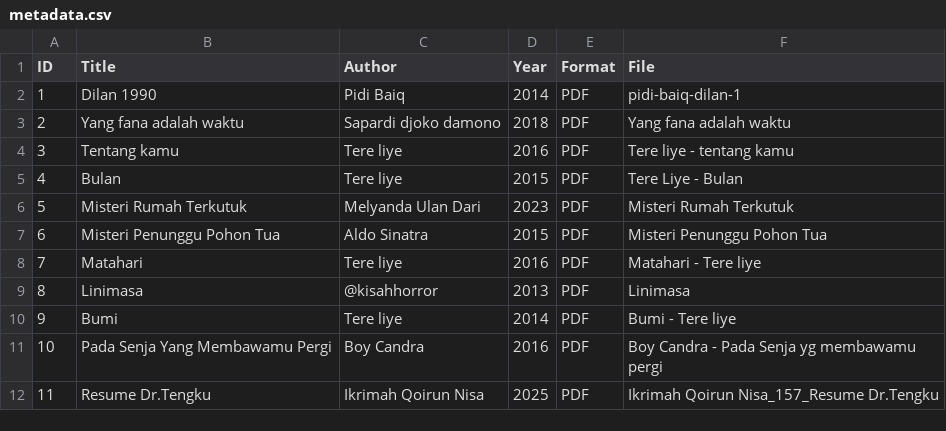
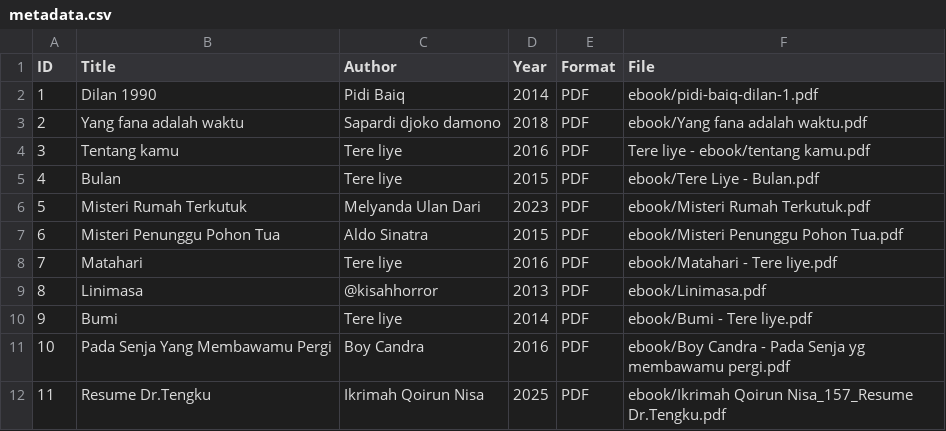
Before and after one commit to Ninisataw/digitallibrary, a CSV file: metadata/metadata.csv, drawn as a sheet.

Commit message:
Update metadata.csv

```diff
--- a/metadata/metadata.csv
+++ b/metadata/metadata.csv
@@ -1,12 +1,12 @@
 ID,Title,Author,Year,Format,File
-1,Dilan 1990, Pidi Baiq,2014,PDF,pidi-baiq-dilan-1
-2,Yang fana adalah waktu, Sapardi djoko damono,2018,PDF,Yang fana adalah waktu
-3,Tentang kamu,Tere liye,2016,PDF,Tere liye - tentang kamu
-4,Bulan,Tere liye,2015,PDF,Tere Liye - Bulan
-5,Misteri Rumah Terkutuk,Melyanda Ulan Dari,2023,PDF,Misteri Rumah Terkutuk
-6,Misteri Penunggu Pohon Tua,Aldo Sinatra,2015,PDF,Misteri Penunggu Pohon Tua
-7,Matahari,Tere liye,2016,PDF,Matahari - Tere liye
-8,Linimasa,@kisahhorror,2013,PDF,Linimasa
-9,Bumi,Tere liye,2014,PDF,Bumi - Tere liye
-10,Pada Senja Yang Membawamu Pergi,Boy Candra,2016,PDF,Boy Candra - Pada Senja yg membawamu pergi
-11,Resume Dr.Tengku,Ikrimah Qoirun Nisa,2025,PDF,Ikrimah Qoirun Nisa_157_Resume Dr.Tengku
+1,Dilan 1990, Pidi Baiq,2014,PDF,ebook/pidi-baiq-dilan-1.pdf
+2,Yang fana adalah waktu, Sapardi djoko damono,2018,PDF,ebook/Yang fana adalah waktu.pdf
+3,Tentang kamu,Tere liye,2016,PDF,Tere liye - ebook/tentang kamu.pdf
+4,Bulan,Tere liye,2015,PDF,ebook/Tere Liye - Bulan.pdf
+5,Misteri Rumah Terkutuk,Melyanda Ulan Dari,2023,PDF,ebook/Misteri Rumah Terkutuk.pdf
+6,Misteri Penunggu Pohon Tua,Aldo Sinatra,2015,PDF,ebook/Misteri Penunggu Pohon Tua.pdf
+7,Matahari,Tere liye,2016,PDF,ebook/Matahari - Tere liye.pdf
+8,Linimasa,@kisahhorror,2013,PDF,ebook/Linimasa.pdf
+9,Bumi,Tere liye,2014,PDF,ebook/Bumi - Tere liye.pdf
+10,Pada Senja Yang Membawamu Pergi,Boy Candra,2016,PDF,ebook/Boy Candra - Pada Senja yg membawamu pergi.pdf
+11,Resume Dr.Tengku,Ikrimah Qoirun Nisa,2025,PDF,ebook/Ikrimah Qoirun Nisa_157_Resume Dr.Tengku.pdf
```
